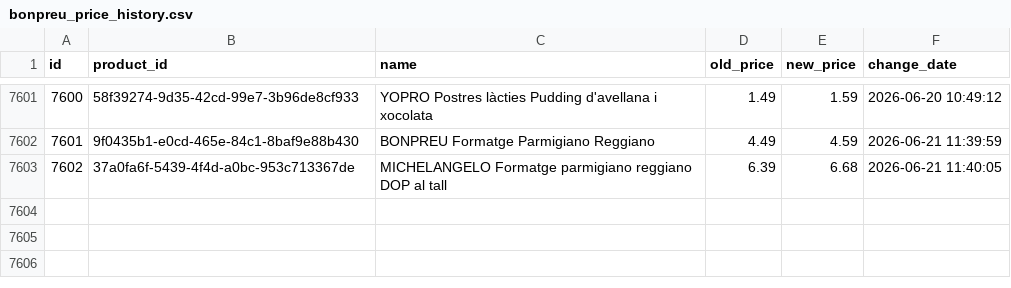
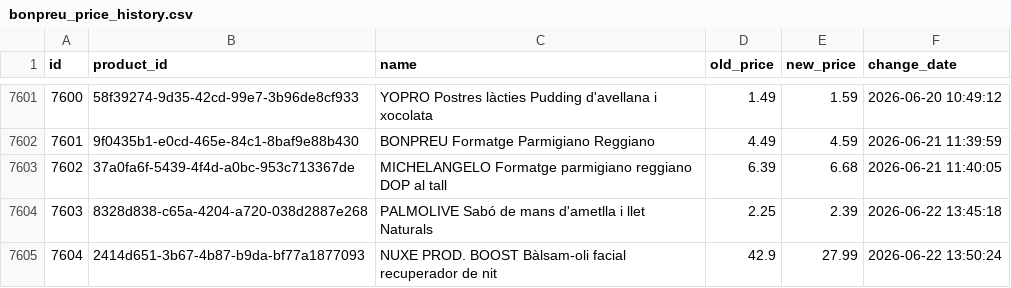
Before and after one commit to SergiSalas/bonpreu-price-tracker, a CSV file: data_public/bonpreu_price_history.csv, drawn as a sheet; only a part is shown, gaps mark what is left out; the diff names each change by its address in the sheet, - before the commit and + after, or states it on an @@ line.

```diff
--- a/data_public/bonpreu_price_history.csv
+++ b/data_public/bonpreu_price_history.csv
+row 7604: 7603 | 8328d838-c65a-4204-a720-038d2887e268 | PALMOLIVE Sabó de mans d'ametlla i llet Naturals | 2.25 | 2.39 | 2026-06-22 13:45:18
+row 7605: 7604 | 2414d651-3b67-4b87-b9da-bf77a1877093 | NUXE PROD. BOOST Bàlsam-oli facial recuperador de nit | 42.9 | 27.99 | 2026-06-22 13:50:24
```
Also changed, not shown: 2 other files.
